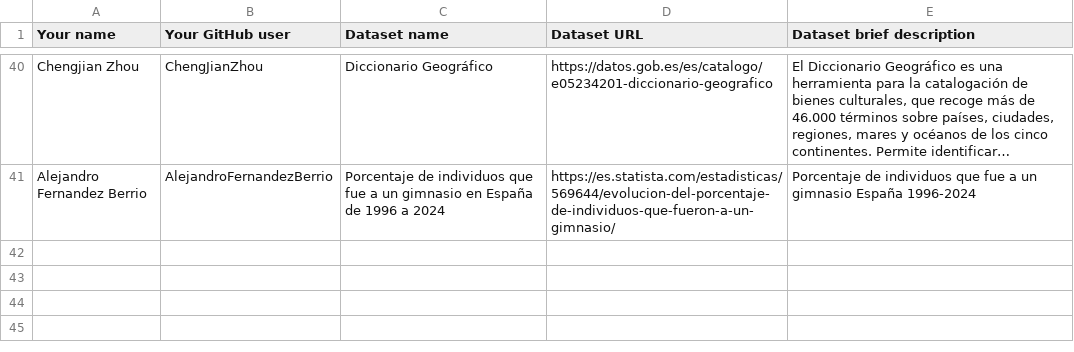
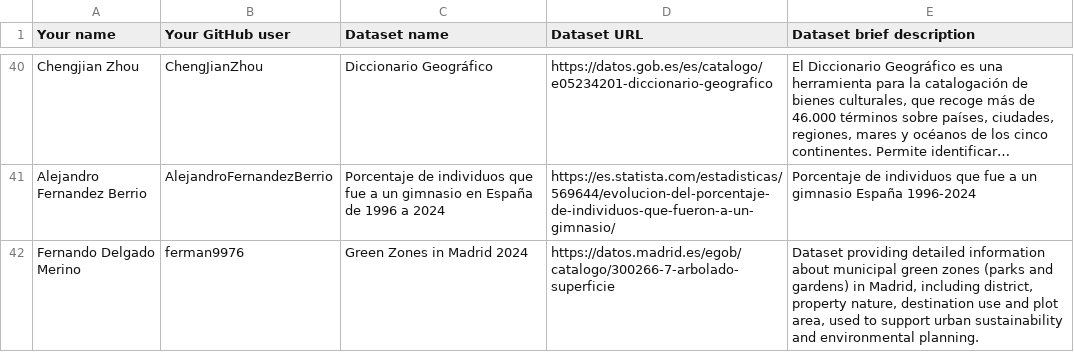
Before and after one commit to yusufmedhat/Curso2025-2026, a CSV file: Assignment1/DatasetDescriptions.csv, drawn as a sheet; only a part is shown, gaps mark what is left out; long unchanged cells end in …; the diff names each change by its address in the sheet, - before the commit and + after, or states it on an @@ line.

Commit message:
Update DatasetDescriptions.csv

```diff
--- a/Assignment1/DatasetDescriptions.csv
+++ b/Assignment1/DatasetDescriptions.csv
+row 42: Fernando Delgado Merino | ferman9976 | Green Zones in Madrid 2024 | https://datos.madrid.es/egob/catalogo/300266-7-arbolado-superficie | Dataset providing detailed information about municipal green zones (parks and gardens) in Madrid, including district, property nature, destination use and plot area, used to support urban sustainability and environmental planning.
```
